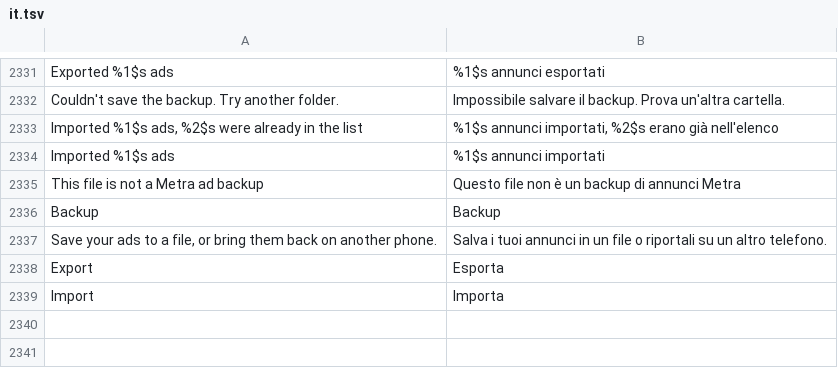
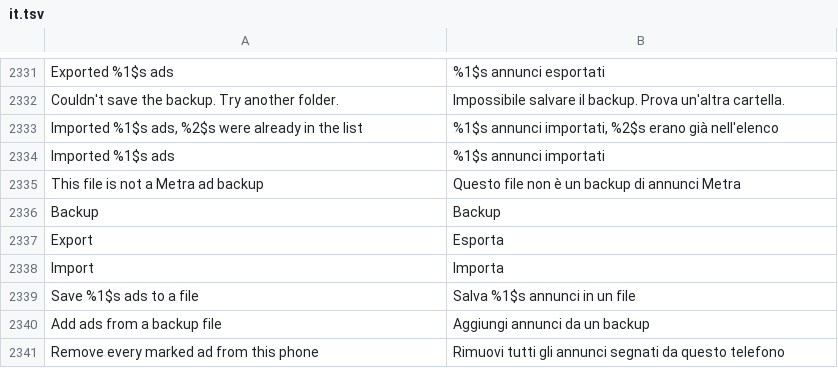
Before and after one commit to MidTano/metra-tiktok-sponsorblock, a TSV file: extensions/tiktok/src/main/l10n/it.tsv, drawn as a sheet; only a part is shown, gaps mark what is left out; removed rows and columns are numbered as before the commit, all else as after; the diff names each change by its address in the sheet, - before the commit and + after, or states it on an @@ line.

```diff
--- a/extensions/tiktok/src/main/l10n/it.tsv
+++ b/extensions/tiktok/src/main/l10n/it.tsv
-row 2337: Save your ads to a file, or bring them back on another phone. | Salva i tuoi annunci in un file o riportali su un altro telefono.
+row 2339: Save %1$s ads to a file | Salva %1$s annunci in un file
+row 2340: Add ads from a backup file | Aggiungi annunci da un backup
+row 2341: Remove every marked ad from this phone | Rimuovi tutti gli annunci segnati da questo telefono
```
Also changed, not shown: extensions/tiktok/src/main/l10n/de.tsv, extensions/tiktok/src/main/l10n/es.tsv, 22 other files.
